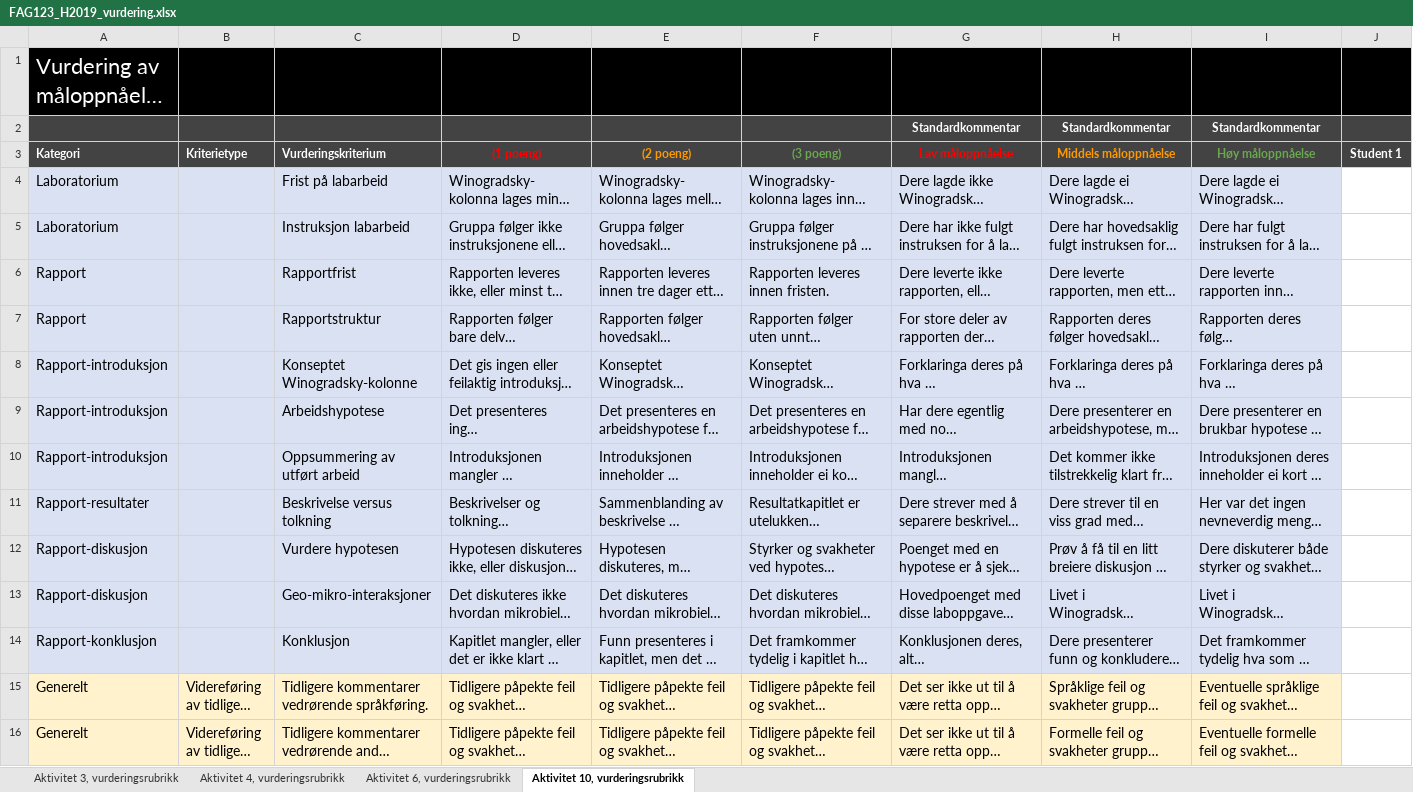
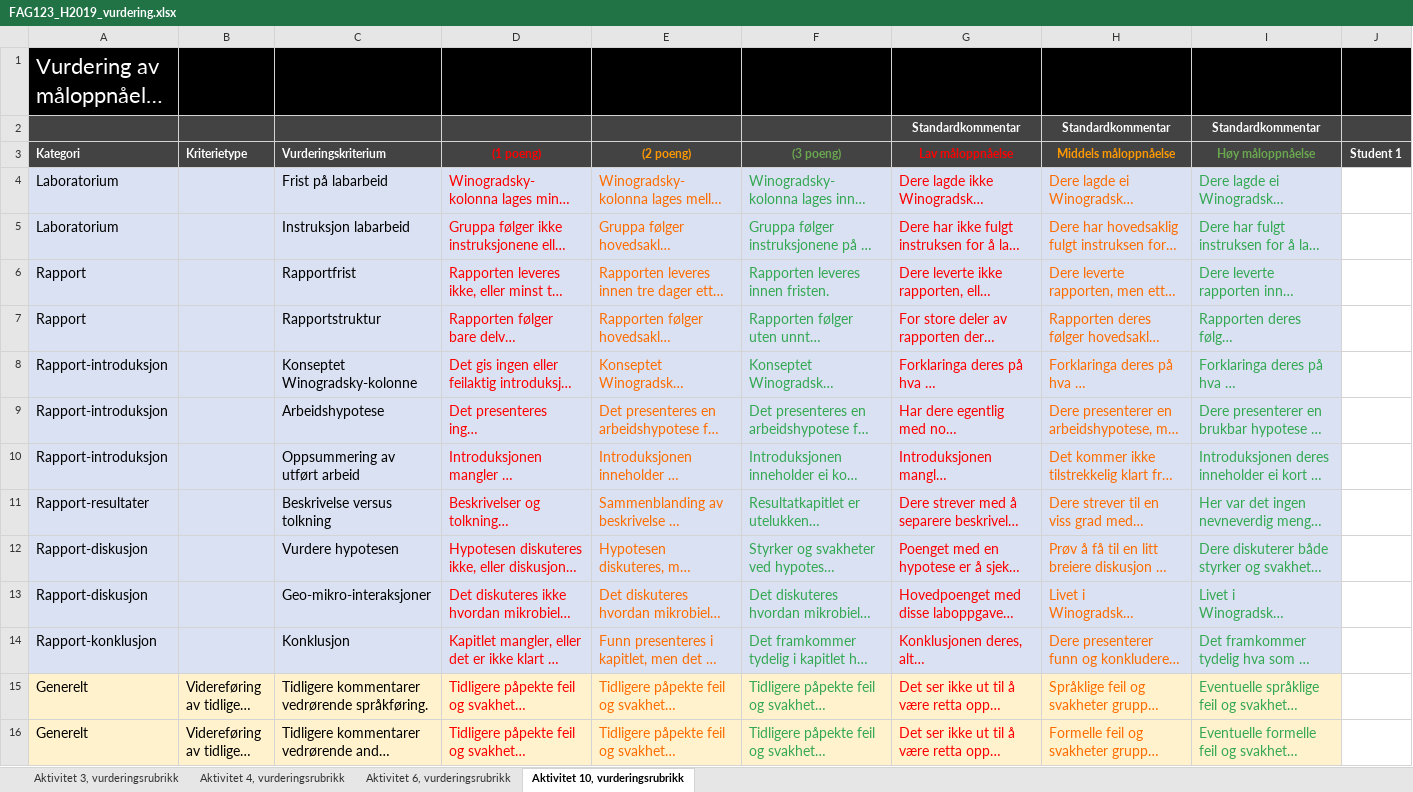
Before and after one commit to kahaaga/iEarth_workshop_Oslo_oct2019, an Excel workbook: FAG123_H2019_vurdering.xlsx, sheet Aktivitet 10, vurderingsrubrikk, drawn as a sheet; only a part is shown; long unchanged cells end in …; values as stored, in another font and other column widths than the file's, no borders; the diff covers the shown part only; the diff names each change by its address in the sheet, - before the commit and + after, or states it on an @@ line.

```diff
--- a/FAG123_H2019_vurdering.xlsx (sheet Aktivitet 10, vurderingsrubrikk)
+++ b/FAG123_H2019_vurdering.xlsx (sheet Aktivitet 10, vurderingsrubrikk)
-D4:D16 text colour: black
+D4:D16 text colour: #FF0000
-E4:E16 text colour: black
+E4:E16 text colour: #FF6D01
-F4:F16 text colour: black
+F4:F16 text colour: #34A853
-G4:G16 text colour: black
+G4:G16 text colour: #FF0000
-H4:H16 text colour: black
+H4:H16 text colour: #FF6D01
-I4:I16 text colour: black
+I4:I16 text colour: #34A853
```
Also changed, not shown: cell formats elsewhere in this sheet, sheet Aktivitet 6, vurderingsrubrikk, sheet Aktivitet 4, vurderingsrubrikk, sheet Aktivitet 3, vurderingsrubrikk, formulas that keep their value.
